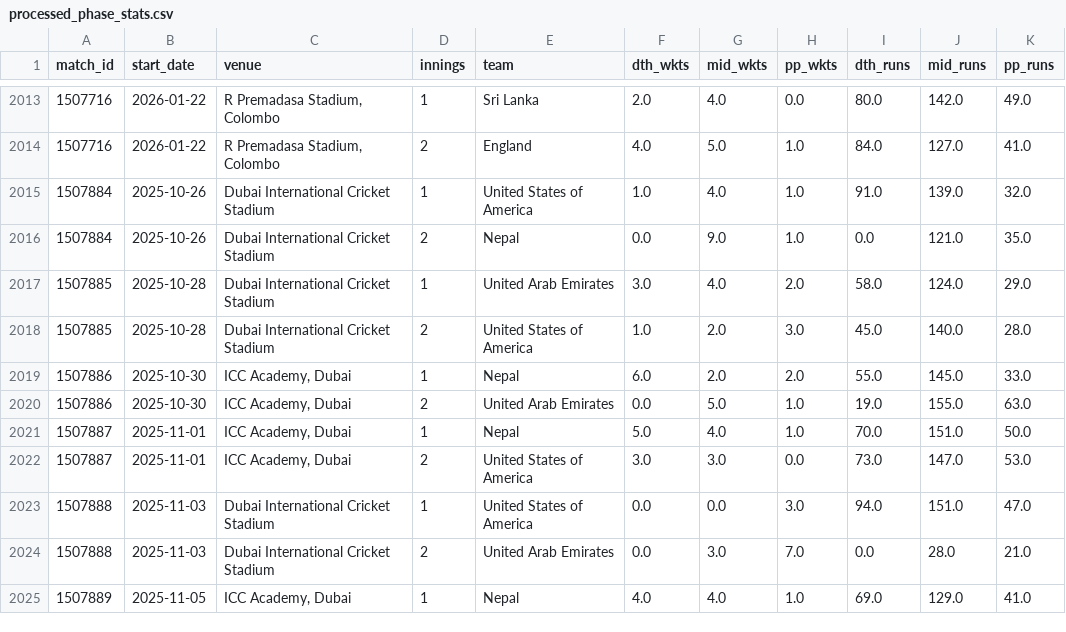
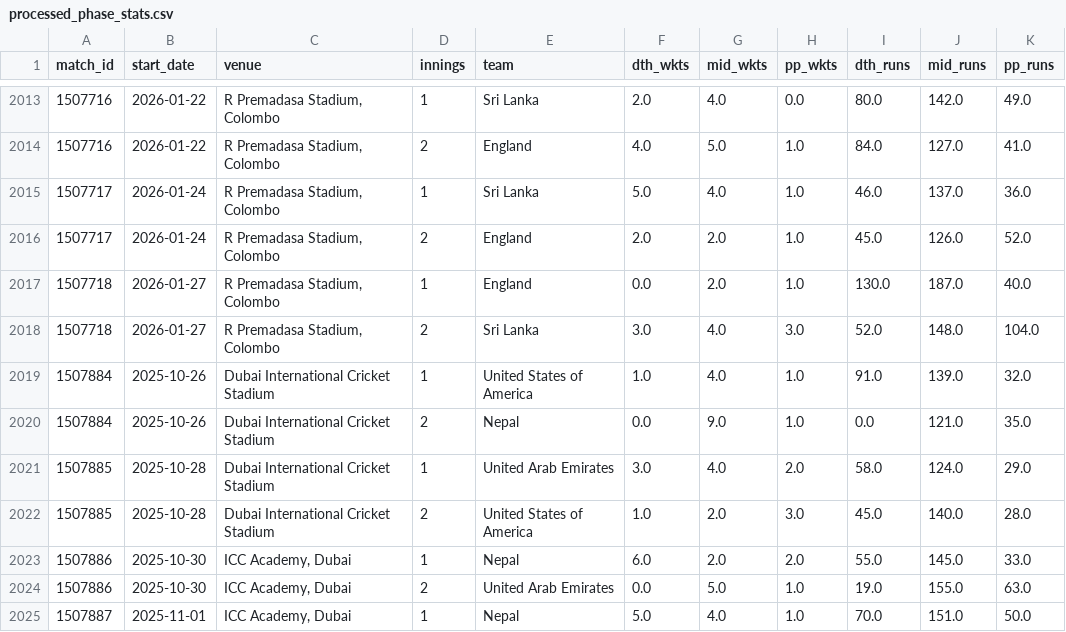
Before and after one commit to dileepVraj/ODI_Cricket_Project, a CSV file: data/processed_phase_stats.csv, drawn as a sheet; only a part is shown, gaps mark what is left out; the shorter side is filled out with more unchanged rows.

```diff
--- a/data/processed_phase_stats.csv
+++ b/data/processed_phase_stats.csv
@@ -2014,2 +2014,6 @@ match_id,start_date,venue,innings,team,dth_wkts,mid_wkts,pp_wkts,dth_runs,mid_ru
 1507716,2026-01-22,"R Premadasa Stadium, Colombo",2,England,4.0,5.0,1.0,84.0,127.0,41.0
+1507717,2026-01-24,"R Premadasa Stadium, Colombo",1,Sri Lanka,5.0,4.0,1.0,46.0,137.0,36.0
+1507717,2026-01-24,"R Premadasa Stadium, Colombo",2,England,2.0,2.0,1.0,45.0,126.0,52.0
+1507718,2026-01-27,"R Premadasa Stadium, Colombo",1,England,0.0,2.0,1.0,130.0,187.0,40.0
+1507718,2026-01-27,"R Premadasa Stadium, Colombo",2,Sri Lanka,3.0,4.0,3.0,52.0,148.0,104.0
 1507884,2025-10-26,Dubai International Cricket Stadium,1,United States of America,1.0,4.0,1.0,91.0,139.0,32.0
```
Also changed, not shown: data/MATCH_INFO.csv, data/player_metadata.csv, 14 other files.
